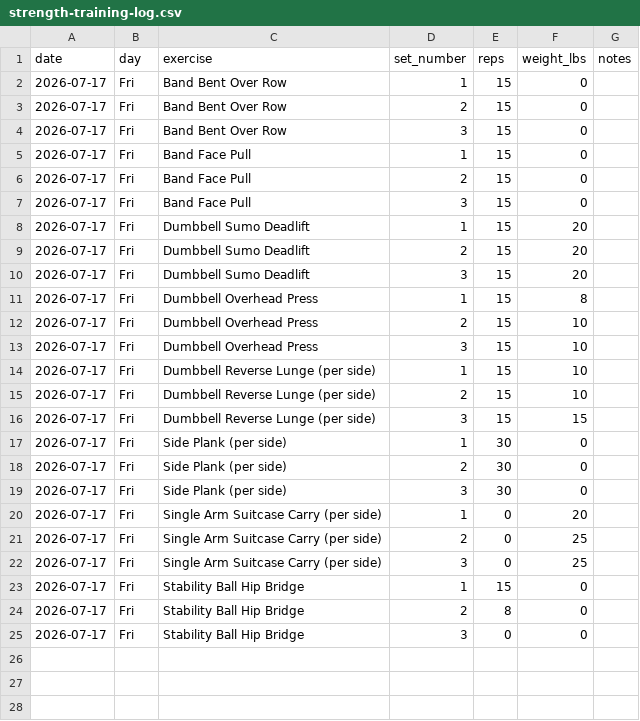
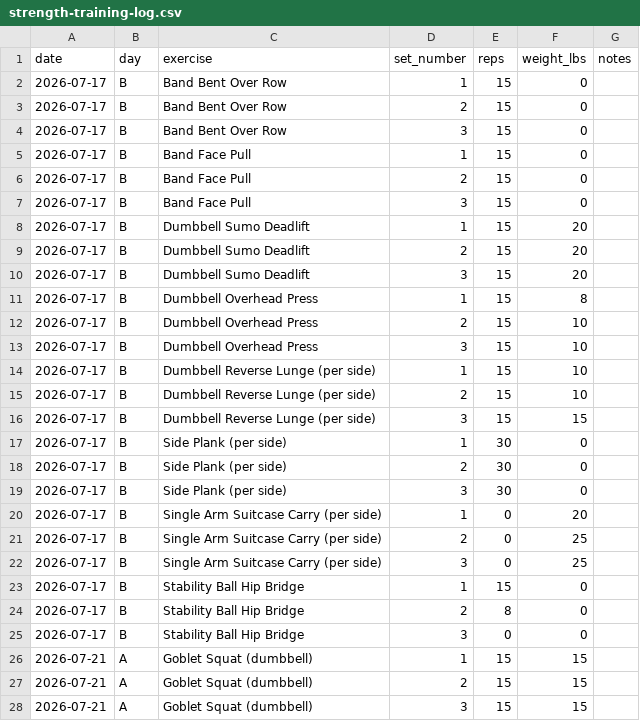
Before and after one commit to Synnovatia/Synnovatia-AIOS, a CSV file: data/strength-training-log.csv, drawn as a sheet; only a part is shown; the diff covers the shown part only.

Commit message:
Fix dashboard refresh failure and rebuild strength log tool with per-exercise types

```diff
--- a/data/strength-training-log.csv
+++ b/data/strength-training-log.csv
@@ -1,25 +1,28 @@
 date,day,exercise,set_number,reps,weight_lbs,notes
-2026-07-17,Fri,Band Bent Over Row,1,15,0,
-2026-07-17,Fri,Band Bent Over Row,2,15,0,
-2026-07-17,Fri,Band Bent Over Row,3,15,0,
-2026-07-17,Fri,Band Face Pull,1,15,0,
-2026-07-17,Fri,Band Face Pull,2,15,0,
-2026-07-17,Fri,Band Face Pull,3,15,0,
-2026-07-17,Fri,Dumbbell Sumo Deadlift,1,15,20,
-2026-07-17,Fri,Dumbbell Sumo Deadlift,2,15,20,
-2026-07-17,Fri,Dumbbell Sumo Deadlift,3,15,20,
-2026-07-17,Fri,Dumbbell Overhead Press,1,15,8,
-2026-07-17,Fri,Dumbbell Overhead Press,2,15,10,
-2026-07-17,Fri,Dumbbell Overhead Press,3,15,10,
-2026-07-17,Fri,Dumbbell Reverse Lunge (per side),1,15,10,
-2026-07-17,Fri,Dumbbell Reverse Lunge (per side),2,15,10,
-2026-07-17,Fri,Dumbbell Reverse Lunge (per side),3,15,15,
-2026-07-17,Fri,Side Plank (per side),1,30,0,
-2026-07-17,Fri,Side Plank (per side),2,30,0,
-2026-07-17,Fri,Side Plank (per side),3,30,0,
-2026-07-17,Fri,Single Arm Suitcase Carry (per side),1,0,20,
-2026-07-17,Fri,Single Arm Suitcase Carry (per side),2,0,25,
-2026-07-17,Fri,Single Arm Suitcase Carry (per side),3,0,25,
-2026-07-17,Fri,Stability Ball Hip Bridge,1,15,0,
-2026-07-17,Fri,Stability Ball Hip Bridge,2,8,0,
-2026-07-17,Fri,Stability Ball Hip Bridge,3,0,0,
+2026-07-17,B,Band Bent Over Row,1,15,0,
+2026-07-17,B,Band Bent Over Row,2,15,0,
+2026-07-17,B,Band Bent Over Row,3,15,0,
+2026-07-17,B,Band Face Pull,1,15,0,
+2026-07-17,B,Band Face Pull,2,15,0,
+2026-07-17,B,Band Face Pull,3,15,0,
+2026-07-17,B,Dumbbell Sumo Deadlift,1,15,20,
+2026-07-17,B,Dumbbell Sumo Deadlift,2,15,20,
+2026-07-17,B,Dumbbell Sumo Deadlift,3,15,20,
+2026-07-17,B,Dumbbell Overhead Press,1,15,8,
+2026-07-17,B,Dumbbell Overhead Press,2,15,10,
+2026-07-17,B,Dumbbell Overhead Press,3,15,10,
+2026-07-17,B,Dumbbell Reverse Lunge (per side),1,15,10,
+2026-07-17,B,Dumbbell Reverse Lunge (per side),2,15,10,
+2026-07-17,B,Dumbbell Reverse Lunge (per side),3,15,15,
+2026-07-17,B,Side Plank (per side),1,30,0,
+2026-07-17,B,Side Plank (per side),2,30,0,
+2026-07-17,B,Side Plank (per side),3,30,0,
+2026-07-17,B,Single Arm Suitcase Carry (per side),1,0,20,
+2026-07-17,B,Single Arm Suitcase Carry (per side),2,0,25,
+2026-07-17,B,Single Arm Suitcase Carry (per side),3,0,25,
+2026-07-17,B,Stability Ball Hip Bridge,1,15,0,
+2026-07-17,B,Stability Ball Hip Bridge,2,8,0,
+2026-07-17,B,Stability Ball Hip Bridge,3,0,0,
+2026-07-21,A,Goblet Squat (dumbbell),1,15,15,
+2026-07-21,A,Goblet Squat (dumbbell),2,15,15,
+2026-07-21,A,Goblet Squat (dumbbell),3,15,15,
```
Also changed, not shown: 24 added rows elsewhere in this file, personal/workout-logs/session-log.csv, 8 other files.
